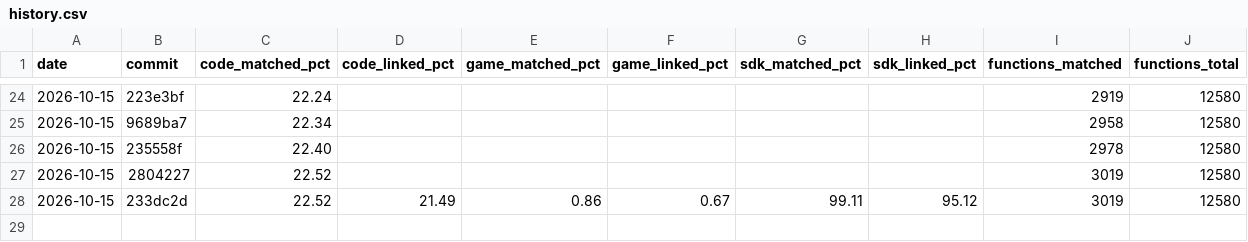
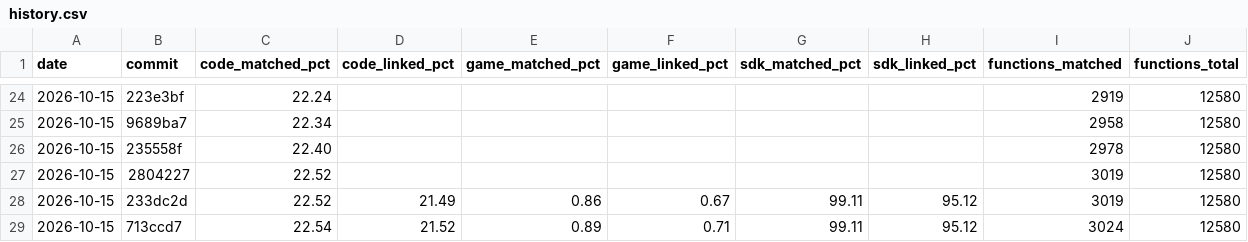
Before and after one commit to YggdrasziI/mlab-decomp, a CSV file: progress/history.csv, drawn as a sheet; only a part is shown, gaps mark what is left out; the diff names each change by its address in the sheet, - before the commit and + after, or states it on an @@ line.

Commit message:
Update status and progress after CIDynamic

```diff
--- a/progress/history.csv
+++ b/progress/history.csv
+row 29: 2026-10-15 | 713ccd7 | 22.54 | 21.52 | 0.89 | 0.71 | 99.11 | 95.12 | 3024 | 12580
```
Also changed, not shown: 6 other files.
